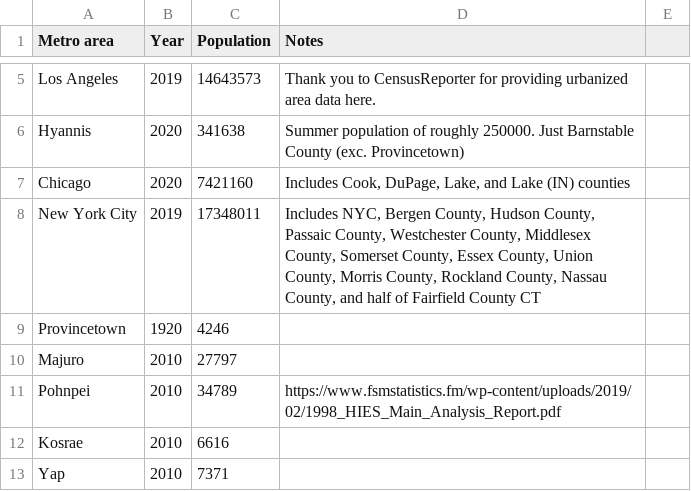
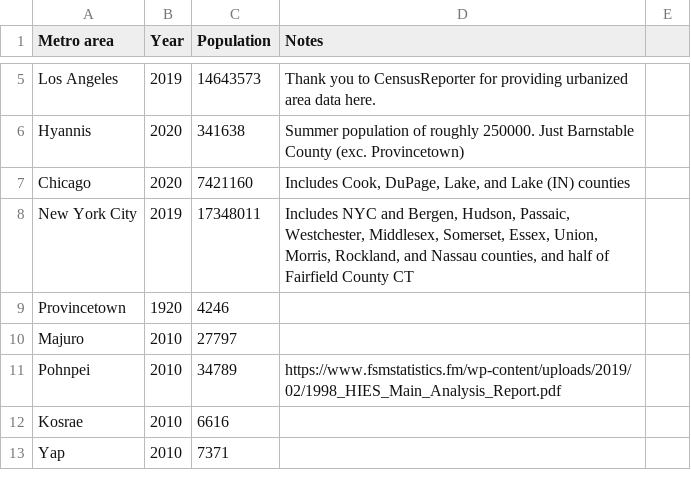
Before and after one commit to johnbrussell/airline-game, a CSV file: data/populations.csv, drawn as a sheet; only a part is shown, gaps mark what is left out.

Commit message:
Shorten list of NYC counties

```diff
--- a/data/populations.csv
+++ b/data/populations.csv
@@ -7,3 +7,3 @@ Hyannis,2020,341638,Summer population of roughly 250000.  Just Barnstable County
 Chicago,2020,7421160,"Includes Cook, DuPage, Lake, and Lake (IN) counties",
-New York City,2019,17348011,"Includes NYC, Bergen County, Hudson County, Passaic County, Westchester County, Middlesex County, Somerset County, Essex County, Union County, Morris County, Rockland County, Nassau County, and half of Fairfield County CT",
+New York City,2019,17348011,"Includes NYC and Bergen, Hudson, Passaic, Westchester, Middlesex, Somerset, Essex, Union, Morris, Rockland, and Nassau counties, and half of Fairfield County CT",
 Provincetown,1920,4246,,
```
